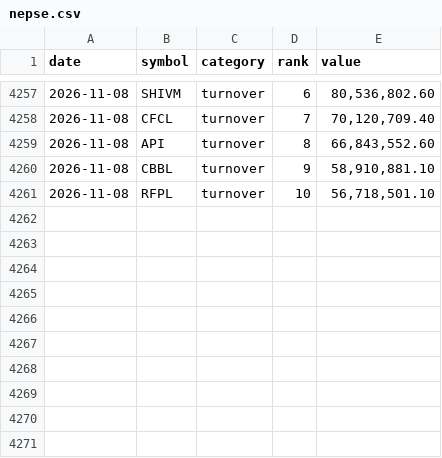
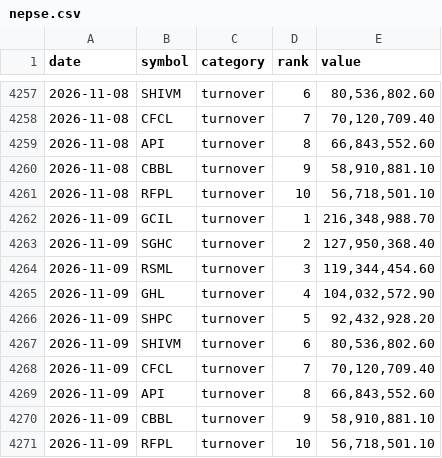
Before and after one commit to pralavkarki88-collab/nepse-scraper, a CSV file: nepse.csv, drawn as a sheet; only a part is shown, gaps mark what is left out; the diff names each change by its address in the sheet, - before the commit and + after, or states it on an @@ line.

```diff
--- a/nepse.csv
+++ b/nepse.csv
+row 4262: 2026-11-09 | GCIL | turnover | 1 | 216,348,988.70
+row 4263: 2026-11-09 | SGHC | turnover | 2 | 127,950,368.40
+row 4264: 2026-11-09 | RSML | turnover | 3 | 119,344,454.60
+row 4265: 2026-11-09 | GHL | turnover | 4 | 104,032,572.90
+row 4266: 2026-11-09 | SHPC | turnover | 5 | 92,432,928.20
+row 4267: 2026-11-09 | SHIVM | turnover | 6 | 80,536,802.60
+row 4268: 2026-11-09 | CFCL | turnover | 7 | 70,120,709.40
+row 4269: 2026-11-09 | API | turnover | 8 | 66,843,552.60
+row 4270: 2026-11-09 | CBBL | turnover | 9 | 58,910,881.10
+row 4271: 2026-11-09 | RFPL | turnover | 10 | 56,718,501.10
```
Also changed, not shown: 1 other file.
